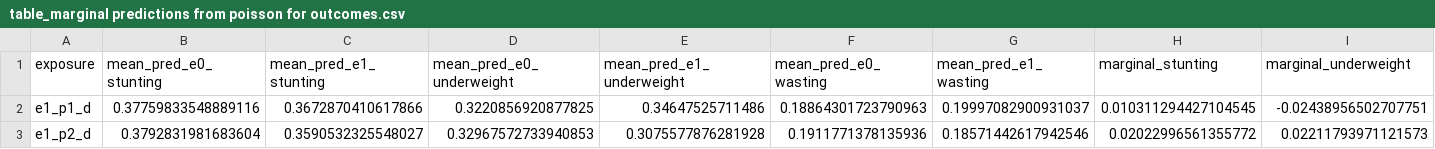
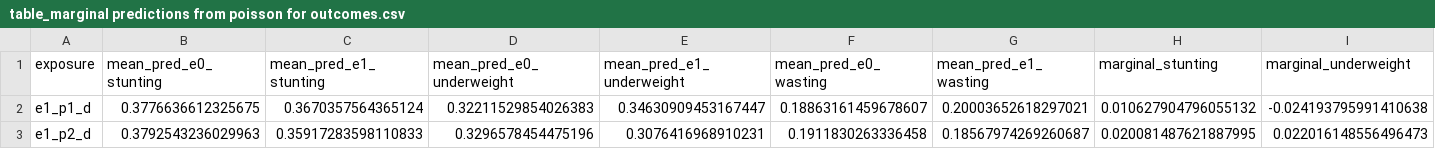
Before and after one commit to jvargh7/nfhs_lockdown, a CSV file: paper/table_marginal predictions from poisson for outcomes.csv, drawn as a sheet; only a part is shown; the diff covers the shown part only; the diff names each change by its address in the sheet, - before the commit and + after, or states it on an @@ line.

```diff
--- a/paper/table_marginal predictions from poisson for outcomes.csv
+++ b/paper/table_marginal predictions from poisson for outcomes.csv
-B2 (mean_pred_e0_stunting): 0.37759833548889116
+B2 (mean_pred_e0_stunting): 0.3776636612325675
-C2 (mean_pred_e1_stunting): 0.3672870410617866
+C2 (mean_pred_e1_stunting): 0.3670357564365124
-D2 (mean_pred_e0_underweight): 0.3220856920877825
+D2 (mean_pred_e0_underweight): 0.32211529854026383
-E2 (mean_pred_e1_underweight): 0.34647525711486
+E2 (mean_pred_e1_underweight): 0.34630909453167447
-F2 (mean_pred_e0_wasting): 0.18864301723790963
+F2 (mean_pred_e0_wasting): 0.18863161459678607
-G2 (mean_pred_e1_wasting): 0.19997082900931037
+G2 (mean_pred_e1_wasting): 0.20003652618297021
-H2 (marginal_stunting): 0.010311294427104545
+H2 (marginal_stunting): 0.010627904796055132
-I2 (marginal_underweight): -0.02438956502707751
+I2 (marginal_underweight): -0.024193795991410638
-B3 (mean_pred_e0_stunting): 0.3792831981683604
+B3 (mean_pred_e0_stunting): 0.3792543236029963
-C3 (mean_pred_e1_stunting): 0.3590532325548027
+C3 (mean_pred_e1_stunting): 0.35917283598110833
-D3 (mean_pred_e0_underweight): 0.32967572733940853
+D3 (mean_pred_e0_underweight): 0.3296578454475196
-E3 (mean_pred_e1_underweight): 0.3075577876281928
+E3 (mean_pred_e1_underweight): 0.3076416968910231
-F3 (mean_pred_e0_wasting): 0.1911771378135936
+F3 (mean_pred_e0_wasting): 0.1911830263336458
-G3 (mean_pred_e1_wasting): 0.18571442617942546
+G3 (mean_pred_e1_wasting): 0.18567974269260687
-H3 (marginal_stunting): 0.02022996561355772
+H3 (marginal_stunting): 0.020081487621887995
-I3 (marginal_underweight): 0.02211793971121573
+I3 (marginal_underweight): 0.022016148556496473
```
Also changed, not shown: 164 edited cells elsewhere in this file, paper/table_marginal predictions from poisson for rural.csv, paper/table_marginal predictions from poisson for urban.csv, 27 other files.
